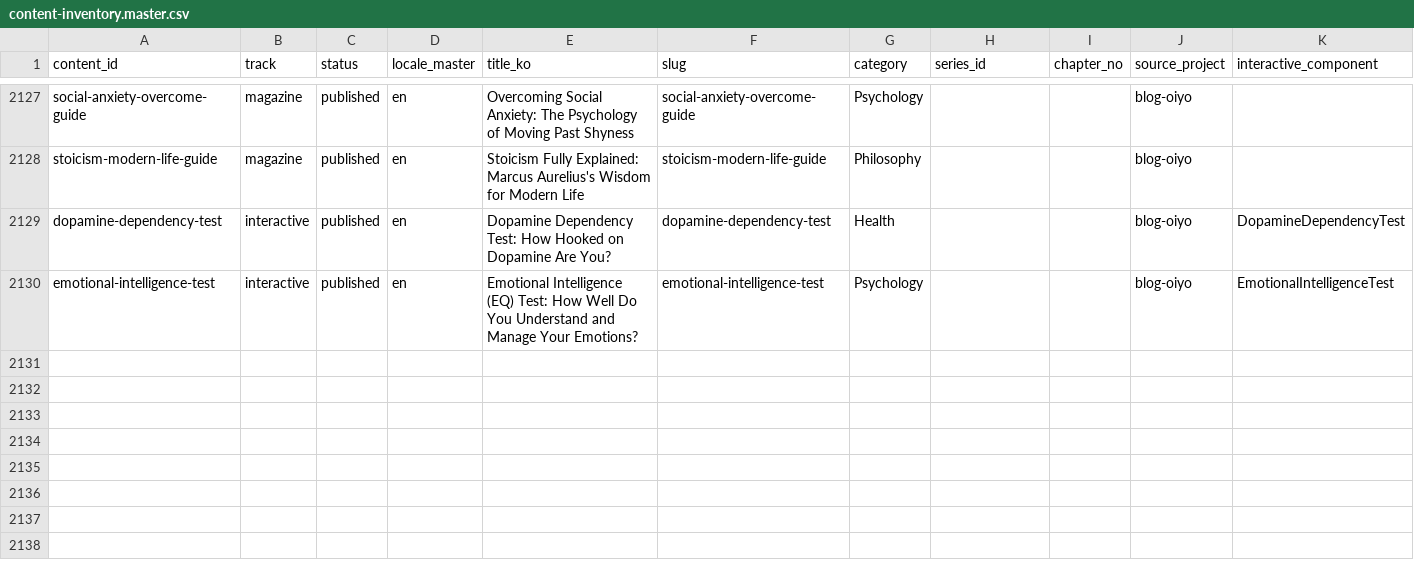
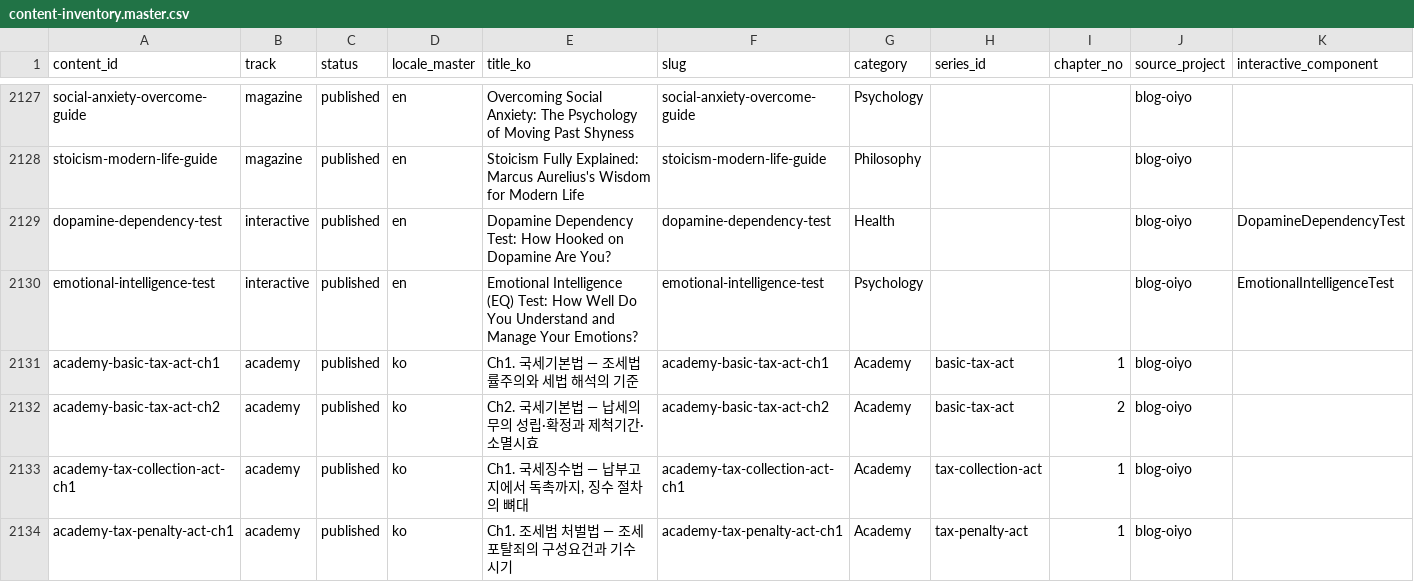
Before and after one commit to yuli3/blog-oiyo, a CSV file: data/catalog/content-inventory.master.csv, drawn as a sheet; only a part is shown, gaps mark what is left out; the diff names each change by its address in the sheet, - before the commit and + after, or states it on an @@ line.

```diff
--- a/data/catalog/content-inventory.master.csv
+++ b/data/catalog/content-inventory.master.csv
+row 2131: academy-basic-tax-act-ch1 | academy | published | ko | Ch1. 국세기본법 — 조세법률주의와 세법 해석의 기준 | academy-basic-tax-act-ch1 | Academy | basic-tax-act | 1 | blog-oiyo
+row 2132: academy-basic-tax-act-ch2 | academy | published | ko | Ch2. 국세기본법 — 납세의무의 성립·확정과 제척기간·소멸시효 | academy-basic-tax-act-ch2 | Academy | basic-tax-act | 2 | blog-oiyo
+row 2133: academy-tax-collection-act-ch1 | academy | published | ko | Ch1. 국세징수법 — 납부고지에서 독촉까지, 징수 절차의 뼈대 | academy-tax-collection-act-ch1 | Academy | tax-collection-act | 1 | blog-oiyo
+row 2134: academy-tax-penalty-act-ch1 | academy | published | ko | Ch1. 조세범 처벌법 — 조세 포탈죄의 구성요건과 기수 시기 | academy-tax-penalty-act-ch1 | Academy | tax-penalty-act | 1 | blog-oiyo
```
Also changed, not shown: 10 other files.
